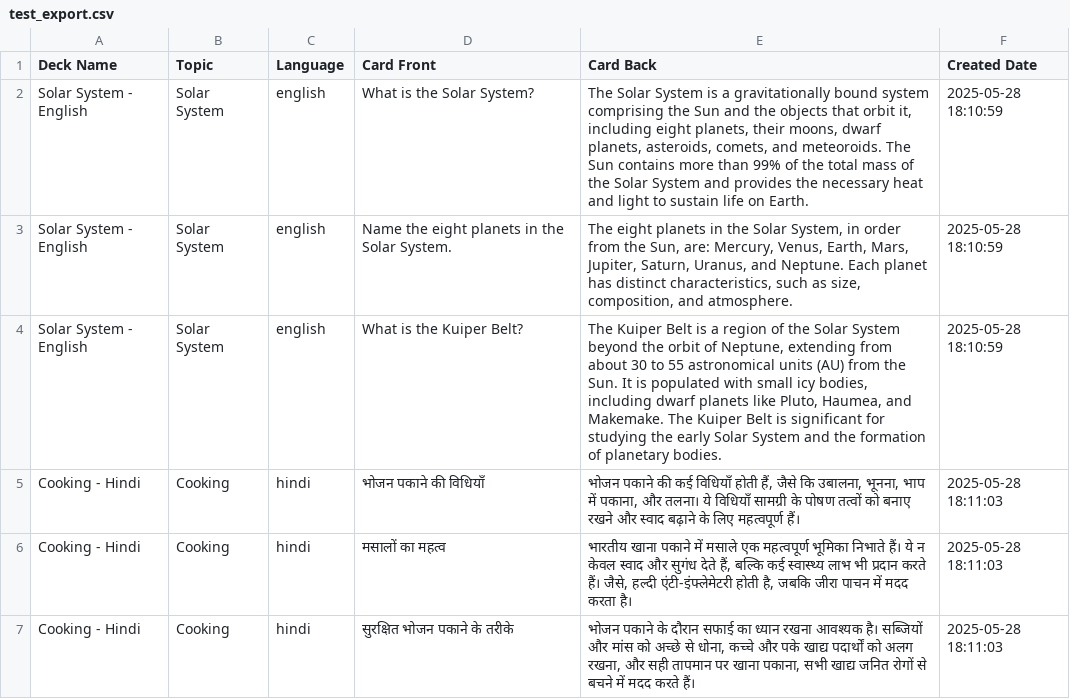
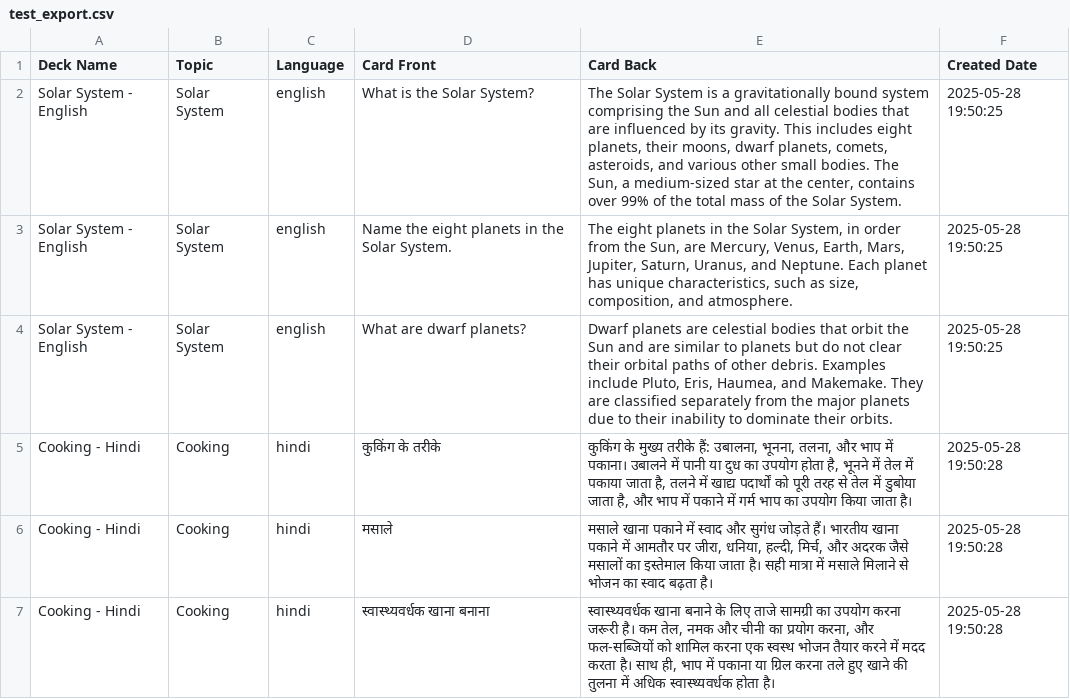
Before and after one commit to Shubhwithai/Mindmap-Generator-using-SUTRA, a CSV file: test_export.csv, drawn as a sheet.

```diff
--- a/test_export.csv
+++ b/test_export.csv
@@ -1,7 +1,7 @@
 Deck Name,Topic,Language,Card Front,Card Back,Created Date
-Solar System - English,Solar System,english,What is the Solar System?,"The Solar System is a gravitationally bound system comprising the Sun and the objects that orbit it, including eight planets, their moons, dwarf planets, asteroids, comets, and meteoroids. The Sun contains more than 99% of the total mass of the Solar System and provides the necessary heat and light to sustain life on Earth.",2025-05-28 18:10:59
-Solar System - English,Solar System,english,Name the eight planets in the Solar System.,"The eight planets in the Solar System, in order from the Sun, are: Mercury, Venus, Earth, Mars, Jupiter, Saturn, Uranus, and Neptune. Each planet has distinct characteristics, such as size, composition, and atmosphere.",2025-05-28 18:10:59
-Solar System - English,Solar System,english,What is the Kuiper Belt?,"The Kuiper Belt is a region of the Solar System beyond the orbit of Neptune, extending from about 30 to 55 astronomical units (AU) from the Sun. It is populated with small icy bodies, including dwarf planets like Pluto, Haumea, and Makemake. The Kuiper Belt is significant for studying the early Solar System and the formation of planetary bodies.",2025-05-28 18:10:59
-Cooking - Hindi,Cooking,hindi,भोजन पकाने की विधियाँ,"भोजन पकाने की कई विधियाँ होती हैं, जैसे कि उबालना, भूनना, भाप में पकाना, और तलना। ये विधियाँ सामग्री के पोषण तत्वों को बनाए रखने और स्वाद बढ़ाने के लिए महत्वपूर्ण हैं।",2025-05-28 18:11:03
-Cooking - Hindi,Cooking,hindi,मसालों का महत्व,"भारतीय खाना पकाने में मसाले एक महत्वपूर्ण भूमिका निभाते हैं। ये न केवल स्वाद और सुगंध देते हैं, बल्कि कई स्वास्थ्य लाभ भी प्रदान करते हैं। जैसे, हल्दी एंटी-इंफ्लेमेटरी होती है, जबकि जीरा पाचन में मदद करता है।",2025-05-28 18:11:03
-Cooking - Hindi,Cooking,hindi,सुरक्षित भोजन पकाने के तरीके,"भोजन पकाने के दौरान सफाई का ध्यान रखना आवश्यक है। सब्जियों और मांस को अच्छे से धोना, कच्चे और पके खाद्य पदार्थों को अलग रखना, और सही तापमान पर खाना पकाना, सभी खाद्य जनित रोगों से बचने में मदद करते हैं।",2025-05-28 18:11:03
+Solar System - English,Solar System,english,What is the Solar System?,"The Solar System is a gravitationally bound system comprising the Sun and all celestial bodies that are influenced by its gravity. This includes eight planets, their moons, dwarf planets, comets, asteroids, and various other small bodies. The Sun, a medium-sized star at the center, contains over 99% of the total mass of the Solar System.",2025-05-28 19:50:25
+Solar System - English,Solar System,english,Name the eight planets in the Solar System.,"The eight planets in the Solar System, in order from the Sun, are Mercury, Venus, Earth, Mars, Jupiter, Saturn, Uranus, and Neptune. Each planet has unique characteristics, such as size, composition, and atmosphere.",2025-05-28 19:50:25
+Solar System - English,Solar System,english,What are dwarf planets?,"Dwarf planets are celestial bodies that orbit the Sun and are similar to planets but do not clear their orbital paths of other debris. Examples include Pluto, Eris, Haumea, and Makemake. They are classified separately from the major planets due to their inability to dominate their orbits.",2025-05-28 19:50:25
+Cooking - Hindi,Cooking,hindi,कुकिंग के तरीके,"कुकिंग के मुख्य तरीके हैं: उबालना, भूनना, तलना, और भाप में पकाना। उबालने में पानी या दुध का उपयोग होता है, भूनने में तेल में पकाया जाता है, तलने में खाद्य पदार्थों को पूरी तरह से तेल में डुबोया जाता है, और भाप में पकाने में गर्म भाप का उपयोग किया जाता है।",2025-05-28 19:50:28
+Cooking - Hindi,Cooking,hindi,मसाले,"मसाले खाना पकाने में स्वाद और सुगंध जोड़ते हैं। भारतीय खाना पकाने में आमतौर पर जीरा, धनिया, हल्दी, मिर्च, और अदरक जैसे मसालों का इस्तेमाल किया जाता है। सही मात्रा में मसाले मिलाने से भोजन का स्वाद बढ़ता है।",2025-05-28 19:50:28
+Cooking - Hindi,Cooking,hindi,स्वास्थ्यवर्धक खाना बनाना,"स्वास्थ्यवर्धक खाना बनाने के लिए ताजे सामग्री का उपयोग करना जरूरी है। कम तेल, नमक और चीनी का प्रयोग करना, और फल-सब्जियों को शामिल करना एक स्वस्थ भोजन तैयार करने में मदद करता है। साथ ही, भाप में पकाना या ग्रिल करना तले हुए खाने की तुलना में अधिक स्वास्थ्यवर्धक होता है।",2025-05-28 19:50:28
```
Also changed, not shown: 2 other files.
